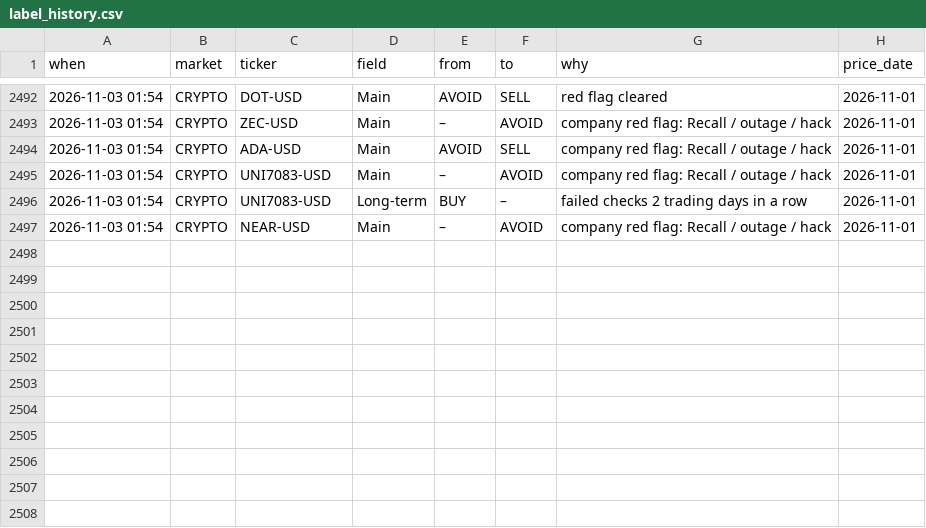
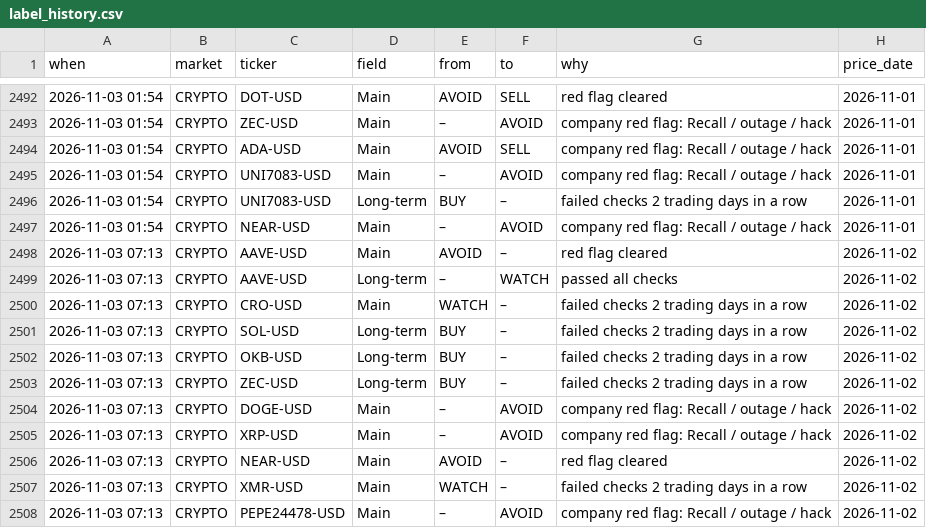
Before and after one commit to clyphor/stock-screener, a CSV file: results/label_history.csv, drawn as a sheet; only a part is shown, gaps mark what is left out; the diff names each change by its address in the sheet, - before the commit and + after, or states it on an @@ line.

```diff
--- a/results/label_history.csv
+++ b/results/label_history.csv
+row 2498: 2026-11-03 07:13 | CRYPTO | AAVE-USD | Main | AVOID | – | red flag cleared | 2026-11-02
+row 2499: 2026-11-03 07:13 | CRYPTO | AAVE-USD | Long-term | – | WATCH | passed all checks | 2026-11-02
+row 2500: 2026-11-03 07:13 | CRYPTO | CRO-USD | Main | WATCH | – | failed checks 2 trading days in a row | 2026-11-02
+row 2501: 2026-11-03 07:13 | CRYPTO | SOL-USD | Long-term | BUY | – | failed checks 2 trading days in a row | 2026-11-02
+row 2502: 2026-11-03 07:13 | CRYPTO | OKB-USD | Long-term | BUY | – | failed checks 2 trading days in a row | 2026-11-02
+row 2503: 2026-11-03 07:13 | CRYPTO | ZEC-USD | Long-term | BUY | – | failed checks 2 trading days in a row | 2026-11-02
+row 2504: 2026-11-03 07:13 | CRYPTO | DOGE-USD | Main | – | AVOID | company red flag: Recall / outage / hack | 2026-11-02
+row 2505: 2026-11-03 07:13 | CRYPTO | XRP-USD | Main | – | AVOID | company red flag: Recall / outage / hack | 2026-11-02
+row 2506: 2026-11-03 07:13 | CRYPTO | NEAR-USD | Main | AVOID | – | red flag cleared | 2026-11-02
+row 2507: 2026-11-03 07:13 | CRYPTO | XMR-USD | Main | WATCH | – | failed checks 2 trading days in a row | 2026-11-02
+row 2508: 2026-11-03 07:13 | CRYPTO | PEPE24478-USD | Main | – | AVOID | company red flag: Recall / outage / hack | 2026-11-02
```
Also changed, not shown: results/history/2026-11-03.csv, results/label_state.csv, 6 other files.
